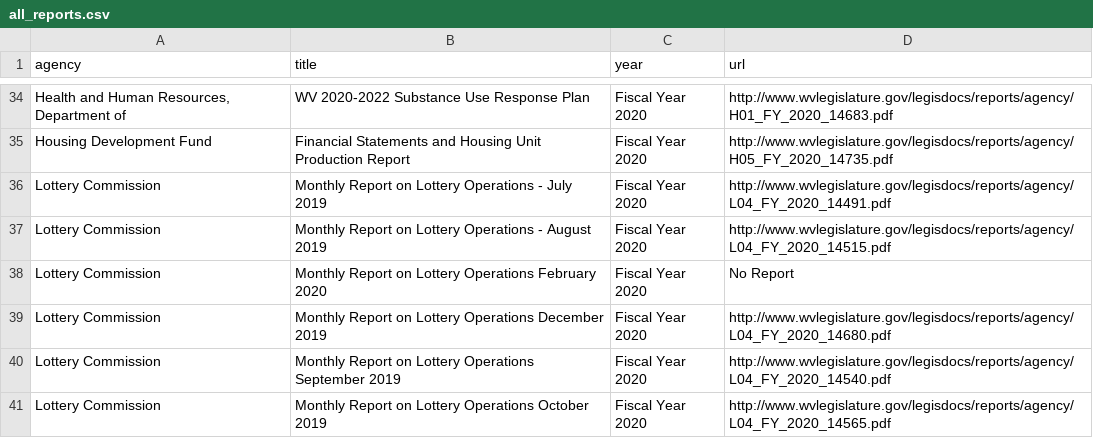
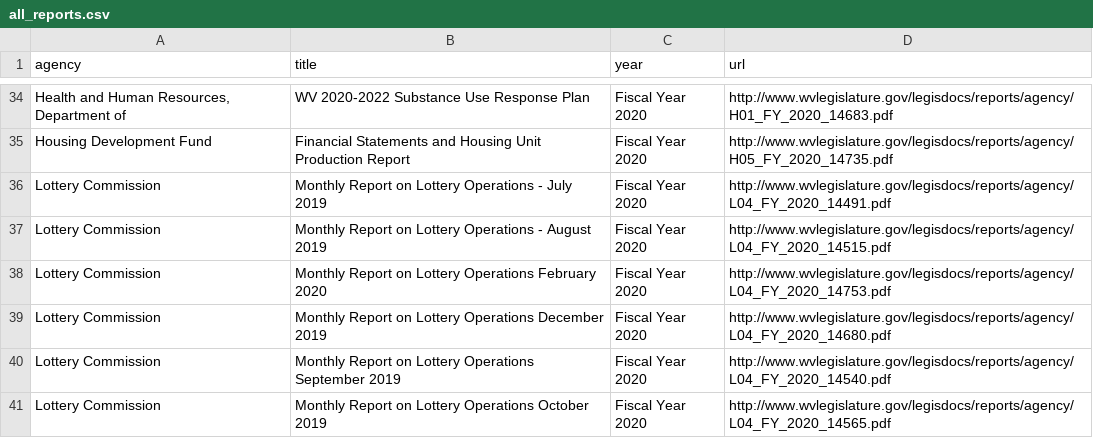
Before and after one commit to dwillis/wvu-projects, a CSV file: wv-legislature/all_reports.csv, drawn as a sheet; only a part is shown, gaps mark what is left out.

Commit message:
updated reports

```diff
--- a/wv-legislature/all_reports.csv
+++ b/wv-legislature/all_reports.csv
@@ -37,3 +37,3 @@ Lottery Commission ,Monthly Report on Lottery Operations - July 2019,Fiscal Year
 Lottery Commission ,Monthly Report on Lottery Operations - August 2019,Fiscal Year 2020,http://www.wvlegislature.gov/legisdocs/reports/agency/L04_FY_2020_14515.pdf
-Lottery Commission ,Monthly Report on Lottery Operations February 2020,Fiscal Year 2020,No Report
+Lottery Commission ,Monthly Report on Lottery Operations February 2020,Fiscal Year 2020,http://www.wvlegislature.gov/legisdocs/reports/agency/L04_FY_2020_14753.pdf
 Lottery Commission ,Monthly Report on Lottery Operations December 2019,Fiscal Year 2020,http://www.wvlegislature.gov/legisdocs/reports/agency/L04_FY_2020_14680.pdf
```
Also changed, not shown: 1 other file.
